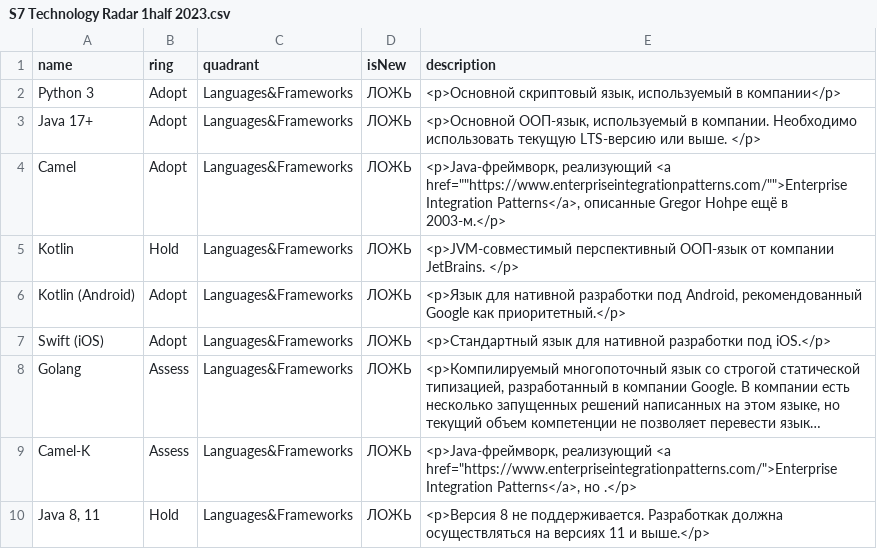
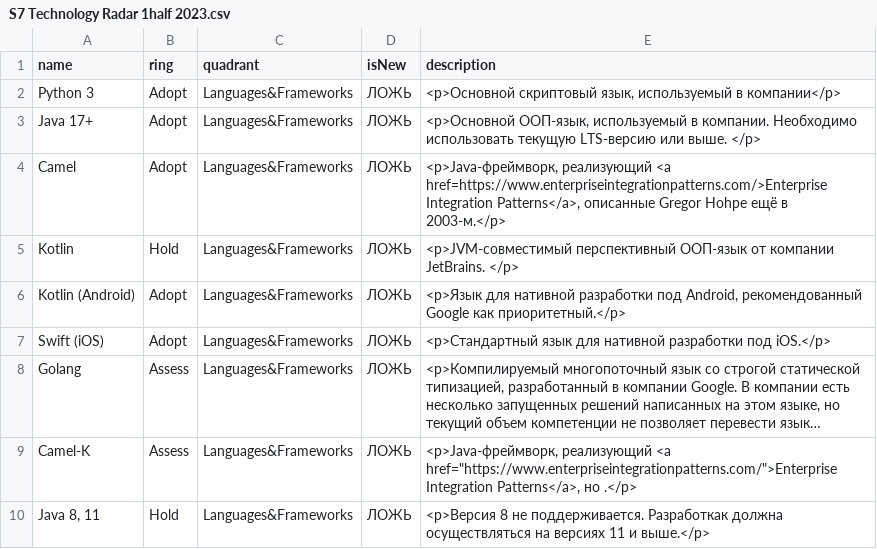
Before and after one commit to dmi-no/techradar, a CSV file: S7 Technology Radar 1half 2023.csv, drawn as a sheet; only a part is shown; long unchanged cells end in ….

Commit message:
Update S7 Technology Radar 1half 2023.csv

```diff
--- a/S7 Technology Radar 1half 2023.csv
+++ b/S7 Technology Radar 1half 2023.csv
@@ -3,3 +3,3 @@ Python 3;Adopt;Languages&Frameworks;ЛОЖЬ;<p>Основной скрипто
 Java 17+;Adopt;Languages&Frameworks;ЛОЖЬ;<p>Основной ООП-язык, используемый в компании. Необходимо использовать текущую LTS-версию или выше. </p>
-Camel;Adopt;Languages&Frameworks;ЛОЖЬ;<p>Java-фреймворк, реализующий <a href=""https://www.enterpriseintegrationpatterns.com/"">Enterprise Integration Patterns</a>, описанные Gregor Hohpe ещё в 2003-м.</p>
+Camel;Adopt;Languages&Frameworks;ЛОЖЬ;<p>Java-фреймворк, реализующий <a href=https://www.enterpriseintegrationpatterns.com/>Enterprise Integration Patterns</a>, описанные Gregor Hohpe ещё в 2003-м.</p>
 Kotlin;Hold;Languages&Frameworks;ЛОЖЬ;<p>JVM-совместимый перспективный ООП-язык от компании JetBrains. </p>
```
